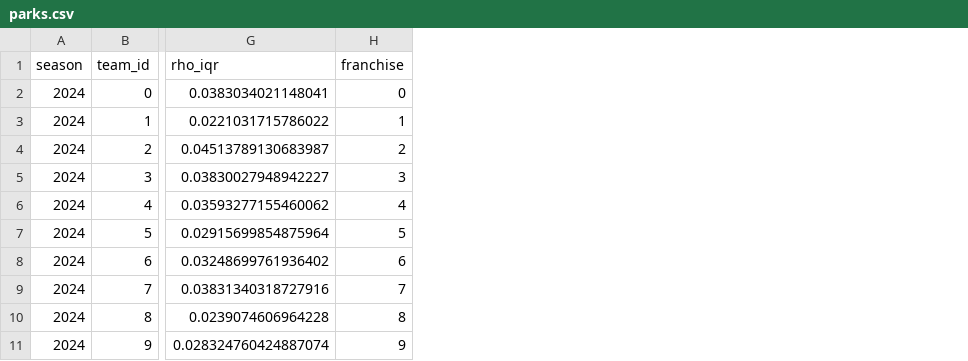
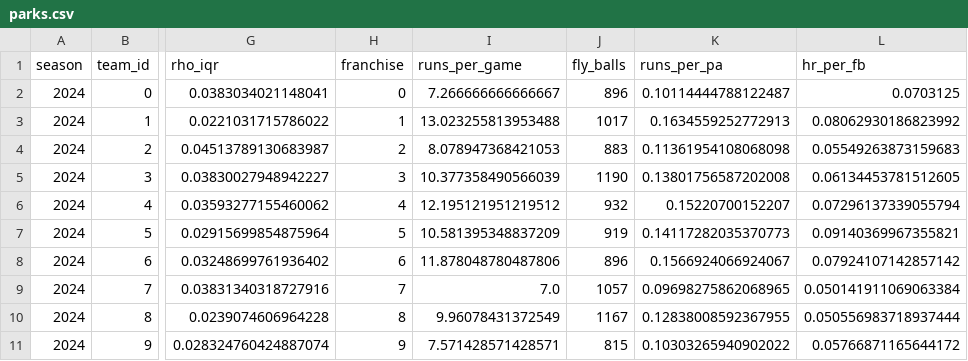
Before and after one commit to JoahanMorales/fuzzy-octo-pancake-DIABLOS-ROJOS-MLB, a CSV file: reports/park_id/parks.csv, drawn as a sheet; only a part is shown, gaps mark what is left out; the diff names each change by its address in the sheet, - before the commit and + after, or states it on an @@ line.

```diff
--- a/reports/park_id/parks.csv
+++ b/reports/park_id/parks.csv
+column I (runs_per_game), rows 2-11: 7.266666666666667 | 13.023255813953488 | 8.078947368421053 | 10.377358490566039 | 12.195121951219512 | 10.581395348837209 | 11.878048780487806 | 7.0 | 9.96078431372549 | 7.571428571428571
+column J (fly_balls), rows 2-11: 896 | 1017 | 883 | 1190 | 932 | 919 | 896 | 1057 | 1167 | 815
+column K (runs_per_pa), rows 2-11: 0.10114444788122487 | 0.1634559252772913 | 0.11361954108068098 | 0.13801756587202008 | 0.15220700152207 | 0.14117282035370773 | 0.1566924066924067 | 0.09698275862068965 | 0.12838008592367955 | 0.10303265940902022
+column L (hr_per_fb), rows 2-11: 0.0703125 | 0.08062930186823992 | 0.05549263873159683 | 0.06134453781512605 | 0.07296137339055794 | 0.09140369967355821 | 0.07924107142857142 | 0.050141911069063384 | 0.050556983718937444 | 0.05766871165644172
```
Also changed, not shown: 2 other files.
